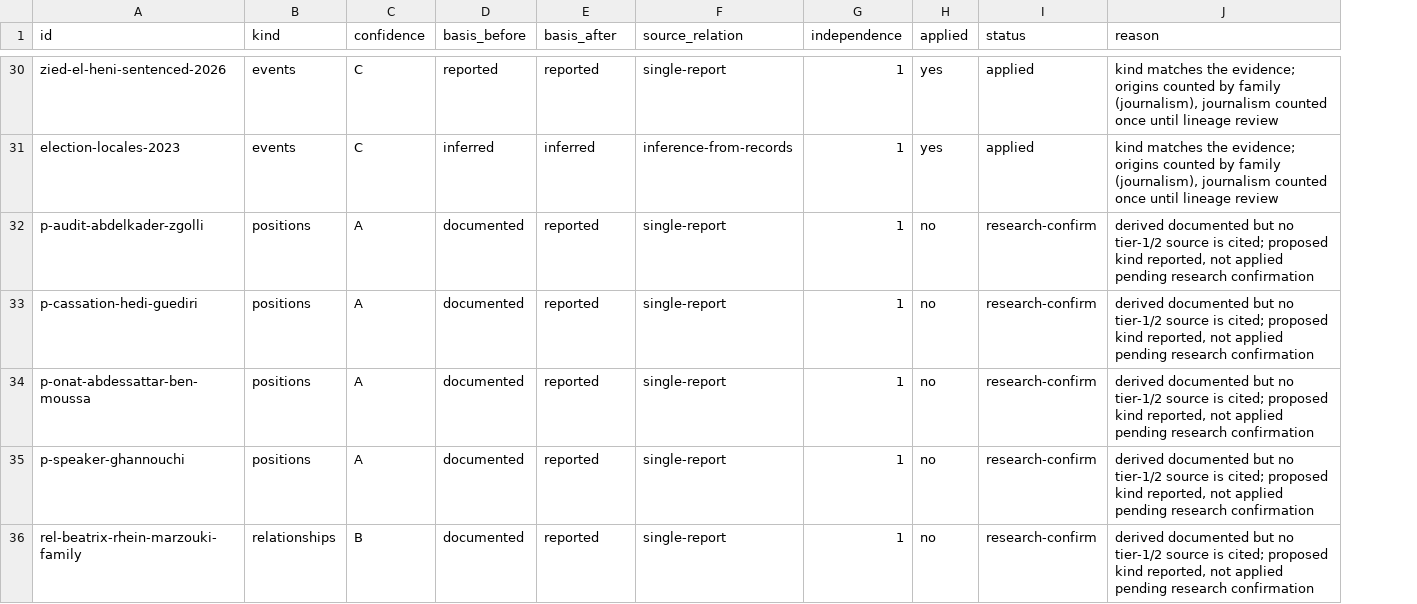
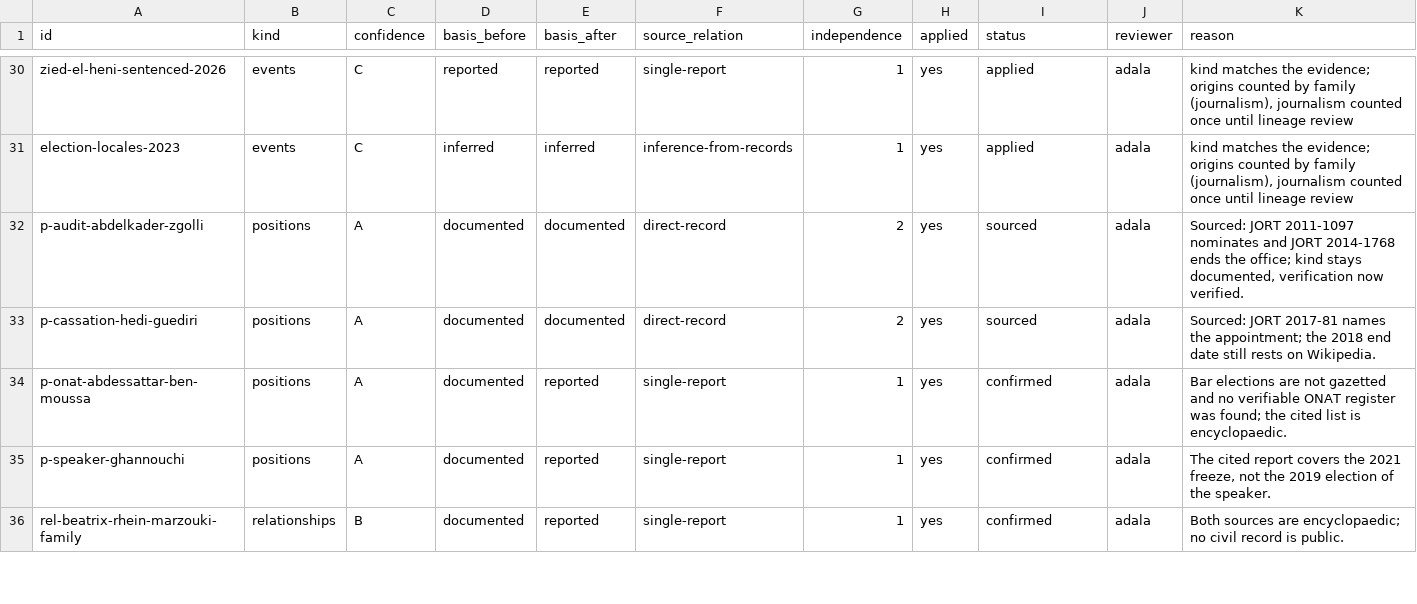
Before and after one commit to deepontology/deeptunisia, a CSV file: output/kind-migration.csv, drawn as a sheet; only a part is shown, gaps mark what is left out; addresses are those after the commit; the diff covers the shown part only; the diff names each change by its address in the sheet, - before the commit and + after, or states it on an @@ line.

Commit message:
data: resolve the kind review, source two JORT appointments
The 10 records flagged in the first kind-migration pass are resolved with a
named reviewer on every row.

- Eight are relabelled reported: bar elections, a speaker election, two
  family relationships, a political-conflict edge, an arrest wave and two
  court outcomes that are reported but not established by a held document.
  Each carries the research note behind the decision.
- Two are sourced instead: p-audit-abdelkader-zgolli now cites JORT 2011-1097
  and JORT 2014-1768, and p-cassation-hedi-guediri cites JORT 2017-81. Their
  kind stays documented and their grade-A exceptions retire.
- The exception register loses the two sourced entries and the two obsolete
  basis-override entries; the eight relabels keep their live exceptions with
  the kind correction noted.
- output/kind-migration.csv now has 40 applied rows with reviewer and reason;
  output/kind-migration-recommendations.md carries the research notes.
- The landing ledger and stat surfaces move to 1256 sources, 149 tier-1 and
  232 awaiting a primary source.

```diff
--- a/output/kind-migration.csv
+++ b/output/kind-migration.csv
+column J (reviewer), rows 30-36: all adala
-E32:E33 (basis_after): reported
+E32:E33 (basis_after): documented
-F32:F33 (source_relation): single-report
+F32:F33 (source_relation): direct-record
-G32:G33 (independence): 1
+G32:G33 (independence): 2
-H32:H36 (applied): no
+H32:H36 (applied): yes
-I32:I33 (status): research-confirm
+I32:I33 (status): sourced
-K32 (reason): derived documented but no tier-1/2 source is cited; proposed kind reported, not applied pending research confirmation
+K32 (reason): Sourced: JORT 2011-1097 nominates and JORT 2014-1768 ends the office; kind stays documented, verification now verified.
-K33 (reason): derived documented but no tier-1/2 source is cited; proposed kind reported, not applied pending research confirmation
+K33 (reason): Sourced: JORT 2017-81 names the appointment; the 2018 end date still rests on Wikipedia.
-I34:I36 (status): research-confirm
+I34:I36 (status): confirmed
-K34 (reason): derived documented but no tier-1/2 source is cited; proposed kind reported, not applied pending research confirmation
+K34 (reason): Bar elections are not gazetted and no verifiable ONAT register was found; the cited list is encyclopaedic.
-K35 (reason): derived documented but no tier-1/2 source is cited; proposed kind reported, not applied pending research confirmation
+K35 (reason): The cited report covers the 2021 freeze, not the 2019 election of the speaker.
-K36 (reason): derived documented but no tier-1/2 source is cited; proposed kind reported, not applied pending research confirmation
+K36 (reason): Both sources are encyclopaedic; no civil record is public.
```
Also changed, not shown: 15 edited cells elsewhere in this file, 19 other files.
